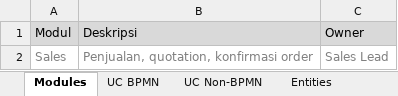
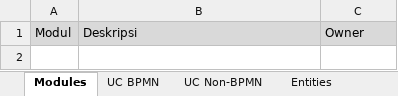
Before and after one commit to EldwinPr/Projectinator, an Excel workbook: docs/workbook.xlsx, sheet Modules, drawn as a sheet; values as stored, in another font and other column widths than the file's, no borders; the diff names each change by its address in the sheet, - before the commit and + after, or states it on an @@ line.

```diff
--- a/docs/workbook.xlsx (sheet Modules)
+++ b/docs/workbook.xlsx (sheet Modules)
-row 2: Sales | Penjualan, quotation, konfirmasi order | Sales Lead
```
Also changed, not shown: sheet UC Non-BPMN, sheet UC BPMN, sheet Entities, 17 other files.
